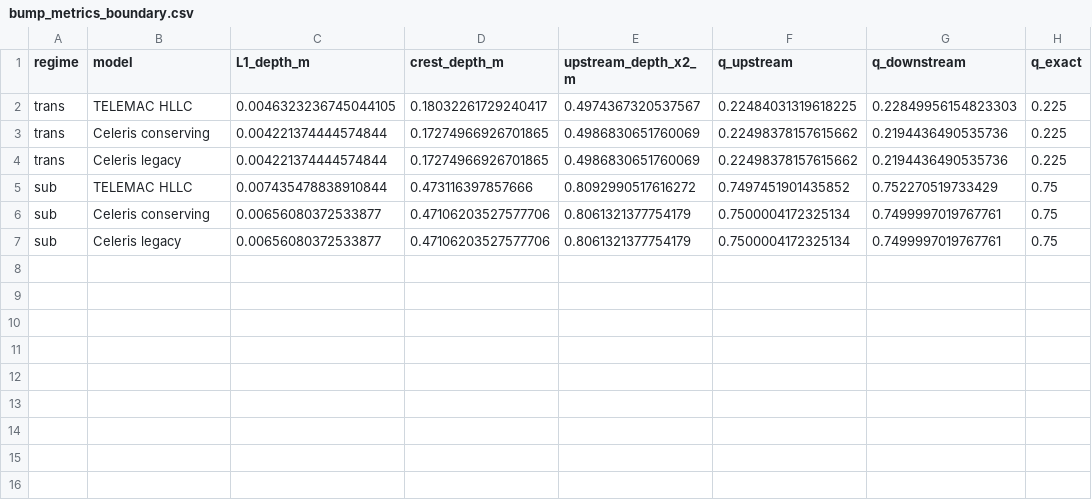
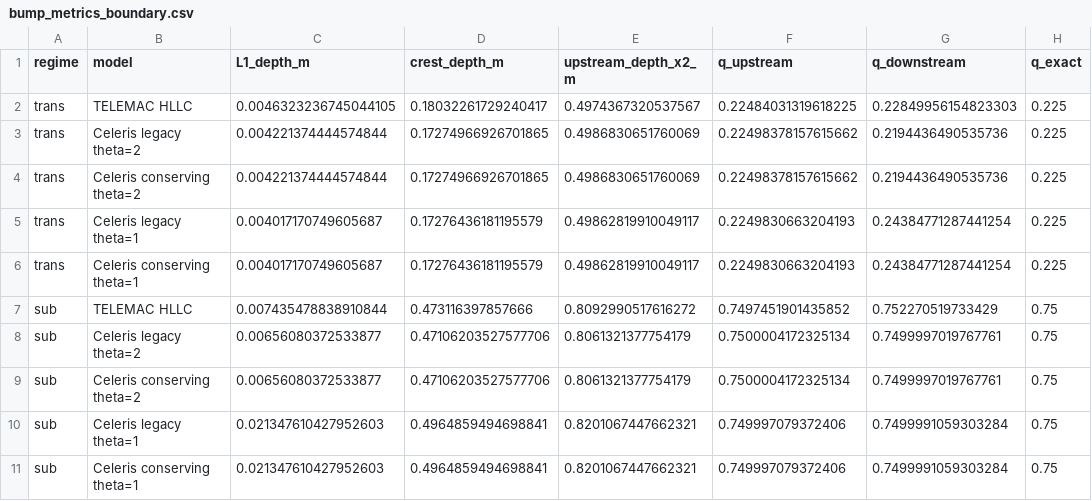
Before and after one commit to BGC-Engineering/CelerisAi, a CSV file: examples/validation/bump/results/bump_metrics_boundary.csv, drawn as a sheet.

```diff
--- a/examples/validation/bump/results/bump_metrics_boundary.csv
+++ b/examples/validation/bump/results/bump_metrics_boundary.csv
@@ -2,6 +2,10 @@ regime,model,L1_depth_m,crest_depth_m,upstream_depth_x2_m,q_upstream,q_downstrea
 trans,TELEMAC HLLC,0.0046323236745044105,0.18032261729240417,0.4974367320537567,0.22484031319618225,0.22849956154823303,0.225
-trans,Celeris conserving,0.004221374444574844,0.17274966926701865,0.4986830651760069,0.22498378157615662,0.2194436490535736,0.225
-trans,Celeris legacy,0.004221374444574844,0.17274966926701865,0.4986830651760069,0.22498378157615662,0.2194436490535736,0.225
+trans,Celeris legacy theta=2,0.004221374444574844,0.17274966926701865,0.4986830651760069,0.22498378157615662,0.2194436490535736,0.225
+trans,Celeris conserving theta=2,0.004221374444574844,0.17274966926701865,0.4986830651760069,0.22498378157615662,0.2194436490535736,0.225
+trans,Celeris legacy theta=1,0.004017170749605687,0.17276436181195579,0.49862819910049117,0.2249830663204193,0.24384771287441254,0.225
+trans,Celeris conserving theta=1,0.004017170749605687,0.17276436181195579,0.49862819910049117,0.2249830663204193,0.24384771287441254,0.225
 sub,TELEMAC HLLC,0.007435478838910844,0.473116397857666,0.8092990517616272,0.7497451901435852,0.752270519733429,0.75
-sub,Celeris conserving,0.00656080372533877,0.47106203527577706,0.8061321377754179,0.7500004172325134,0.7499997019767761,0.75
-sub,Celeris legacy,0.00656080372533877,0.47106203527577706,0.8061321377754179,0.7500004172325134,0.7499997019767761,0.75
+sub,Celeris legacy theta=2,0.00656080372533877,0.47106203527577706,0.8061321377754179,0.7500004172325134,0.7499997019767761,0.75
+sub,Celeris conserving theta=2,0.00656080372533877,0.47106203527577706,0.8061321377754179,0.7500004172325134,0.7499997019767761,0.75
+sub,Celeris legacy theta=1,0.021347610427952603,0.4964859494698841,0.8201067447662321,0.749997079372406,0.7499991059303284,0.75
+sub,Celeris conserving theta=1,0.021347610427952603,0.4964859494698841,0.8201067447662321,0.749997079372406,0.7499991059303284,0.75
```
Also changed, not shown: 3 other files.
